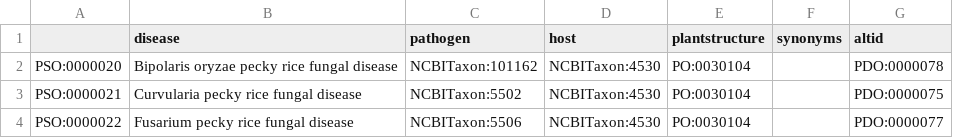
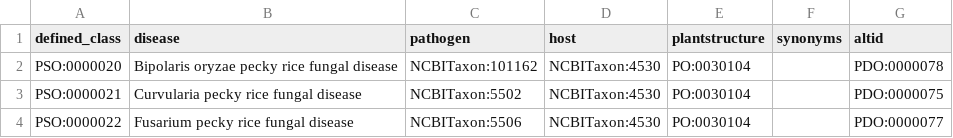
Before and after one commit to Planteome/plant-stress-ontology, a TSV file: src/patterns/data/default/disease.tsv, drawn as a sheet; only a part is shown.

Commit message:
fixing header

```diff
--- a/src/patterns/data/default/disease.tsv
+++ b/src/patterns/data/default/disease.tsv
@@ -1,2 +1,2 @@
-	disease	pathogen	host	plantstructure	synonyms	altid
+defined_class	disease	pathogen	host	plantstructure	synonyms	altid
 PSO:0000020	Bipolaris oryzae pecky rice fungal disease	NCBITaxon:101162	NCBITaxon:4530	PO:0030104		PDO:0000078
```
